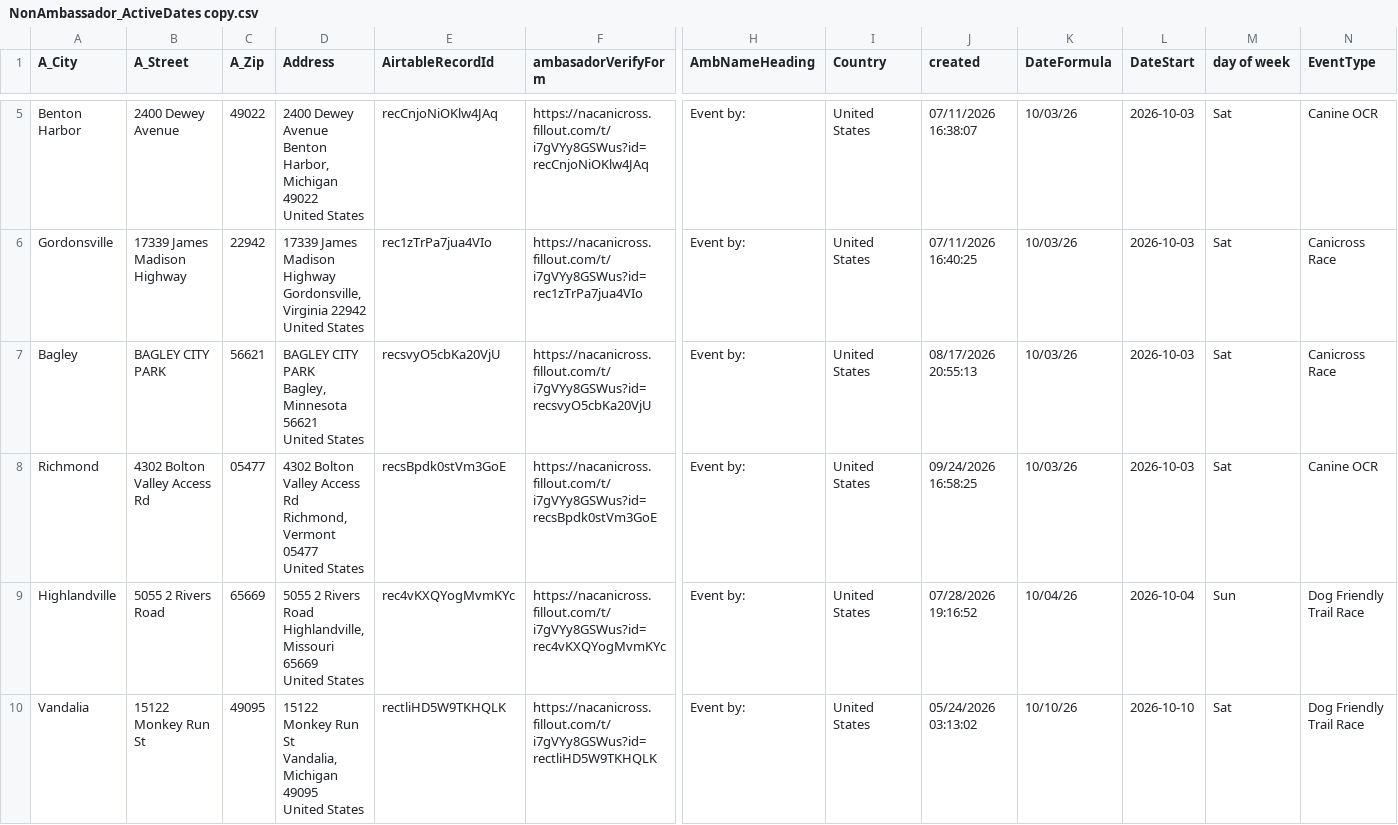
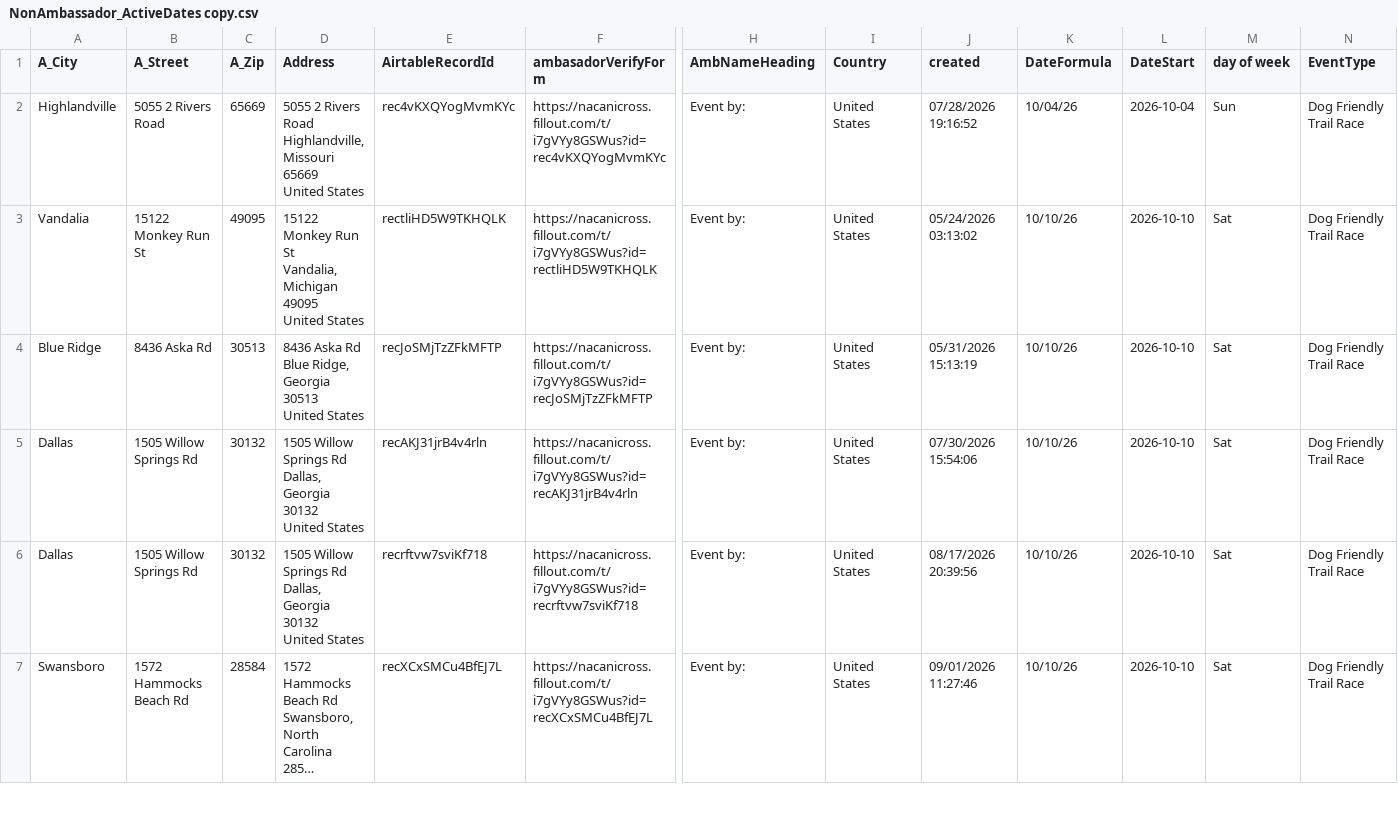
Before and after one commit to kyle-kemper/test-map, a CSV file: NonAmbassador_ActiveDates copy.csv, drawn as a sheet; only a part is shown, gaps mark what is left out; the shorter side is filled out with more unchanged rows; long unchanged cells end in …; rows hold the shown columns only; ↵ is a line break in a cell; the diff covers the shown part only; the diff names each change by its address in the sheet, - before the commit and + after, or states it on an @@ line.

```diff
--- a/NonAmbassador_ActiveDates copy.csv
+++ b/NonAmbassador_ActiveDates copy.csv
-row 5: Benton Harbor | 2400 Dewey Avenue | 49022 | 2400 Dewey Avenue ↵ Benton Harbor, Michigan 49022 ↵ United States | recCnjoNiOKlw4JAq | https://nacanicross.fillout.com/t/i7gVYy8GSWus?id=recCnjoNiOKlw4JAq | Event by: | United States | 07/11/2026 16:38:07 | 10/03/26 | 2026-10-03 | Sat | Canine OCR
-row 6: Gordonsville | 17339 James Madison Highway | 22942 | 17339 James Madison Highway ↵ Gordonsville, Virginia 22942 ↵ United States | rec1zTrPa7jua4VIo | https://nacanicross.fillout.com/t/i7gVYy8GSWus?id=rec1zTrPa7jua4VIo | Event by: | United States | 07/11/2026 16:40:25 | 10/03/26 | 2026-10-03 | Sat | Canicross Race
-row 7: Bagley | BAGLEY CITY PARK | 56621 | BAGLEY CITY PARK ↵ Bagley, Minnesota 56621 ↵ United States | recsvyO5cbKa20VjU | https://nacanicross.fillout.com/t/i7gVYy8GSWus?id=recsvyO5cbKa20VjU | Event by: | United States | 08/17/2026 20:55:13 | 10/03/26 | 2026-10-03 | Sat | Canicross Race
-row 8: Richmond | 4302 Bolton Valley Access Rd | 05477 | 4302 Bolton Valley Access Rd ↵ Richmond, Vermont 05477 ↵ United States | recsBpdk0stVm3GoE | https://nacanicross.fillout.com/t/i7gVYy8GSWus?id=recsBpdk0stVm3GoE | Event by: | United States | 09/24/2026 16:58:25 | 10/03/26 | 2026-10-03 | Sat | Canine OCR
```
Also changed, not shown: 3 removed rows elsewhere in this file.
